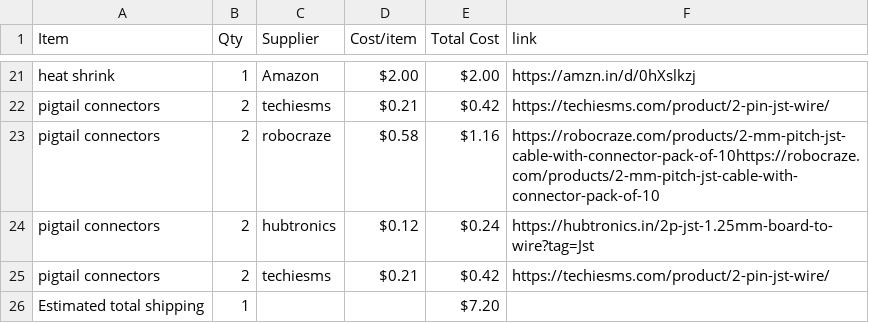
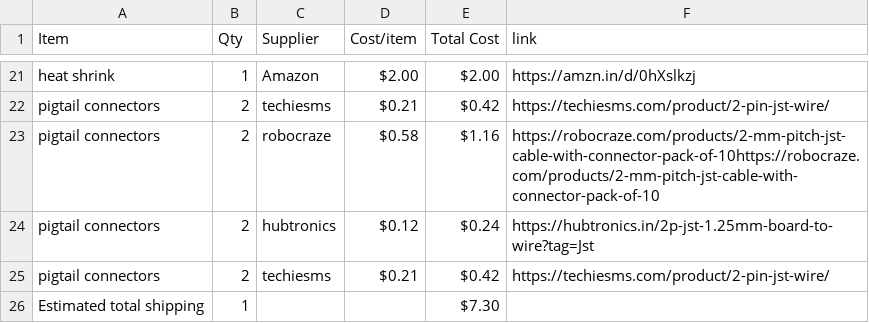
Before and after one commit to jain2008dhairya-hue/CAD-HALFLIFE, a CSV file: BOM.csv, drawn as a sheet; only a part is shown, gaps mark what is left out.

Commit message:
Sync DRONE from Half Life

```diff
--- a/BOM.csv
+++ b/BOM.csv
@@ -25,2 +25,2 @@ pigtail connectors,2,hubtronics,$0.12,$0.24,https://hubtronics.in/2p-jst-1.25mm-
 pigtail connectors,2,techiesms,$0.21,$0.42,https://techiesms.com/product/2-pin-jst-wire/
-Estimated total shipping,1,,,$7.20,
+Estimated total shipping,1,,,$7.30,
```
